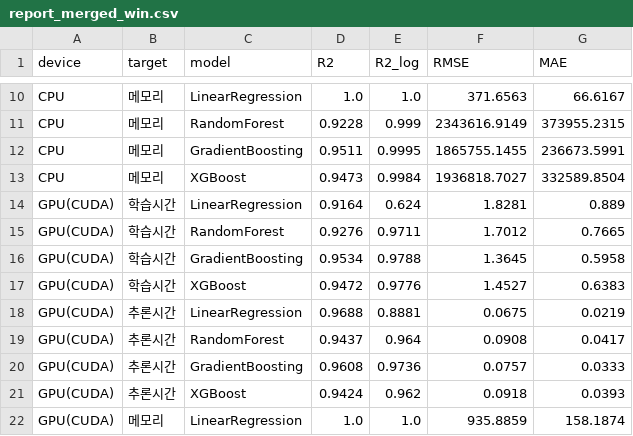
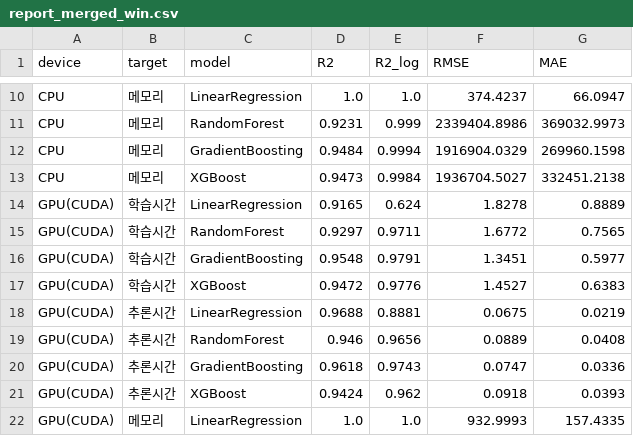
Before and after one commit to iSysLab/ai-simulator, a CSV file: results/report_merged_win.csv, drawn as a sheet; only a part is shown, gaps mark what is left out; the diff covers the shown part only; the diff names each change by its address in the sheet, - before the commit and + after, or states it on an @@ line.

```diff
--- a/results/report_merged_win.csv
+++ b/results/report_merged_win.csv
-F10 (RMSE): 371.6563
+F10 (RMSE): 374.4237
-G10 (MAE): 66.6167
+G10 (MAE): 66.0947
-D11 (R2): 0.9228
+D11 (R2): 0.9231
-F11 (RMSE): 2343616.9149
+F11 (RMSE): 2339404.8986
-G11 (MAE): 373955.2315
+G11 (MAE): 369032.9973
-D12 (R2): 0.9511
+D12 (R2): 0.9484
-E12 (R2_log): 0.9995
+E12 (R2_log): 0.9994
-F12 (RMSE): 1865755.1455
+F12 (RMSE): 1916904.0329
-G12 (MAE): 236673.5991
+G12 (MAE): 269960.1598
-F13 (RMSE): 1936818.7027
+F13 (RMSE): 1936704.5027
-G13 (MAE): 332589.8504
+G13 (MAE): 332451.2138
-D14 (R2): 0.9164
+D14 (R2): 0.9165
-F14 (RMSE): 1.8281
+F14 (RMSE): 1.8278
-G14 (MAE): 0.889
+G14 (MAE): 0.8889
-D15 (R2): 0.9276
+D15 (R2): 0.9297
-F15 (RMSE): 1.7012
+F15 (RMSE): 1.6772
-G15 (MAE): 0.7665
+G15 (MAE): 0.7565
-D16 (R2): 0.9534
+D16 (R2): 0.9548
-E16 (R2_log): 0.9788
+E16 (R2_log): 0.9791
-F16 (RMSE): 1.3645
+F16 (RMSE): 1.3451
-G16 (MAE): 0.5958
+G16 (MAE): 0.5977
-D19 (R2): 0.9437
+D19 (R2): 0.946
-E19 (R2_log): 0.964
+E19 (R2_log): 0.9656
-F19 (RMSE): 0.0908
+F19 (RMSE): 0.0889
-G19 (MAE): 0.0417
+G19 (MAE): 0.0408
-D20 (R2): 0.9608
+D20 (R2): 0.9618
-E20 (R2_log): 0.9736
+E20 (R2_log): 0.9743
-F20 (RMSE): 0.0757
+F20 (RMSE): 0.0747
-G20 (MAE): 0.0333
+G20 (MAE): 0.0336
-F22 (RMSE): 935.8859
+F22 (RMSE): 932.9993
-G22 (MAE): 158.1874
+G22 (MAE): 157.4335
```
Also changed, not shown: 39 edited cells elsewhere in this file, results/report_merged_mac.csv, 3 other files.
